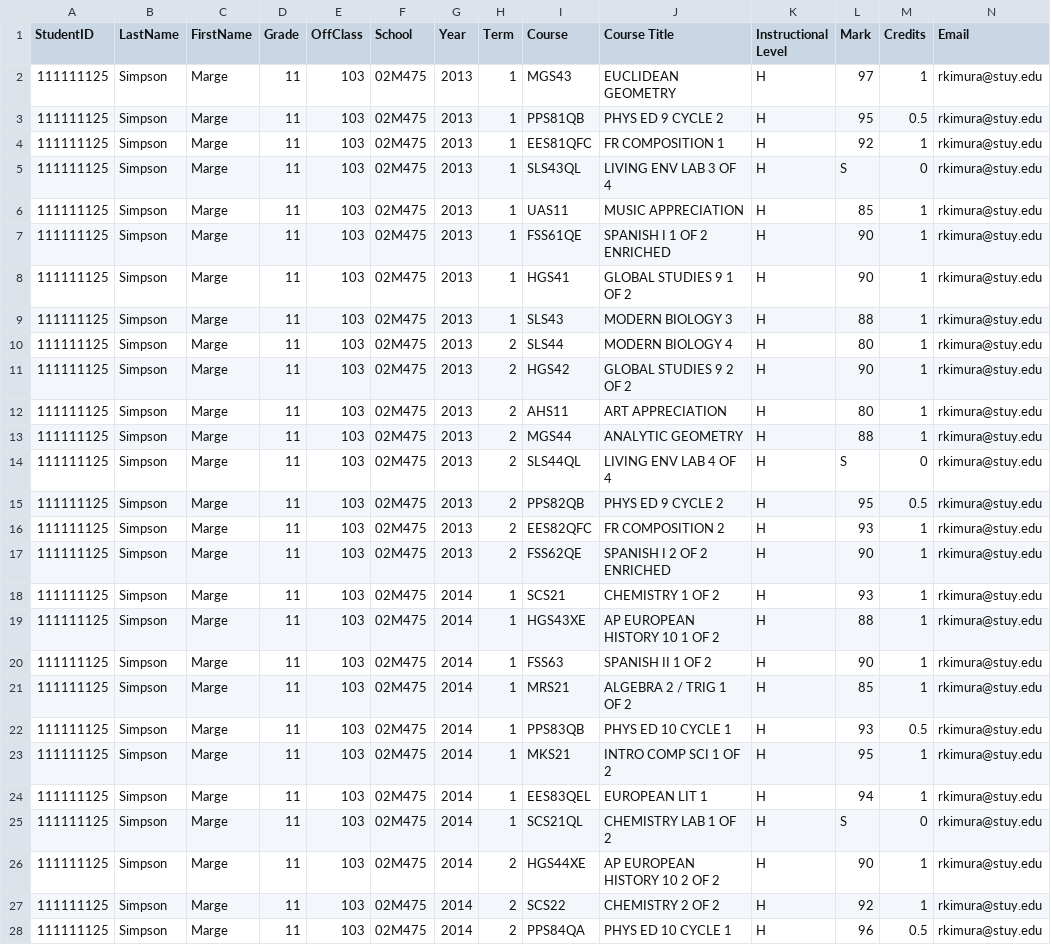
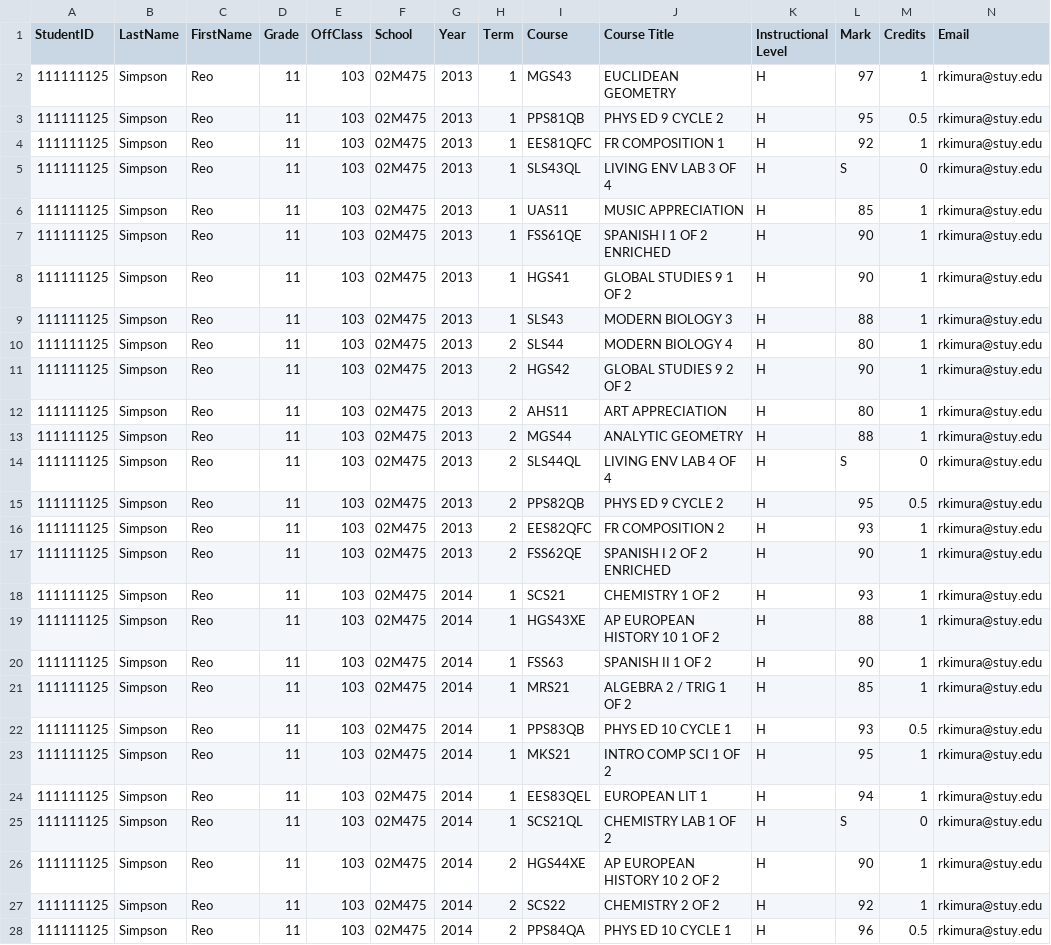
Before and after one commit to oreo21/TeamProhphit, a CSV file: student_transcripts.csv, drawn as a sheet; only a part is shown; the diff covers the shown part only.

```diff
--- a/student_transcripts.csv
+++ b/student_transcripts.csv
@@ -1,28 +1,28 @@
 StudentID,LastName,FirstName,Grade,OffClass,School,Year,Term,Course,Course Title,Instructional Level,Mark,Credits, Email
-111111125,Simpson,Marge,11,103,02M475,2013,1,MGS43,EUCLIDEAN GEOMETRY,H,97,1, rkimura@stuy.edu
-111111125,Simpson,Marge,11,103,02M475,2013,1,PPS81QB,PHYS ED 9 CYCLE 2,H,95,0.5, rkimura@stuy.edu
-111111125,Simpson,Marge,11,103,02M475,2013,1,EES81QFC,FR COMPOSITION 1,H,92,1, rkimura@stuy.edu
-111111125,Simpson,Marge,11,103,02M475,2013,1,SLS43QL,LIVING ENV LAB 3 OF 4,H,S,0, rkimura@stuy.edu
-111111125,Simpson,Marge,11,103,02M475,2013,1,UAS11,MUSIC APPRECIATION,H,85,1, rkimura@stuy.edu
-111111125,Simpson,Marge,11,103,02M475,2013,1,FSS61QE,SPANISH I  1 OF 2 ENRICHED,H,90,1, rkimura@stuy.edu
-111111125,Simpson,Marge,11,103,02M475,2013,1,HGS41,GLOBAL STUDIES 9 1 OF 2,H,90,1, rkimura@stuy.edu
-111111125,Simpson,Marge,11,103,02M475,2013,1,SLS43,MODERN BIOLOGY 3,H,88,1, rkimura@stuy.edu
-111111125,Simpson,Marge,11,103,02M475,2013,2,SLS44,MODERN BIOLOGY 4,H,80,1, rkimura@stuy.edu
-111111125,Simpson,Marge,11,103,02M475,2013,2,HGS42,GLOBAL STUDIES 9 2 OF 2,H,90,1, rkimura@stuy.edu
-111111125,Simpson,Marge,11,103,02M475,2013,2,AHS11,ART APPRECIATION,H,80,1, rkimura@stuy.edu
-111111125,Simpson,Marge,11,103,02M475,2013,2,MGS44,ANALYTIC GEOMETRY,H,88,1, rkimura@stuy.edu
-111111125,Simpson,Marge,11,103,02M475,2013,2,SLS44QL,LIVING ENV LAB 4 OF 4,H,S,0, rkimura@stuy.edu
-111111125,Simpson,Marge,11,103,02M475,2013,2,PPS82QB,PHYS ED 9 CYCLE 2,H,95,0.5, rkimura@stuy.edu
-111111125,Simpson,Marge,11,103,02M475,2013,2,EES82QFC,FR COMPOSITION 2,H,93,1, rkimura@stuy.edu
-111111125,Simpson,Marge,11,103,02M475,2013,2,FSS62QE,SPANISH I  2 OF 2 ENRICHED,H,90,1, rkimura@stuy.edu
-111111125,Simpson,Marge,11,103,02M475,2014,1,SCS21,CHEMISTRY 1 OF 2,H,93,1, rkimura@stuy.edu
-111111125,Simpson,Marge,11,103,02M475,2014,1,HGS43XE,AP EUROPEAN HISTORY 10 1 OF 2,H,88,1, rkimura@stuy.edu
-111111125,Simpson,Marge,11,103,02M475,2014,1,FSS63,SPANISH II  1 OF 2,H,90,1, rkimura@stuy.edu
-111111125,Simpson,Marge,11,103,02M475,2014,1,MRS21,ALGEBRA 2 / TRIG 1 OF 2,H,85,1, rkimura@stuy.edu
-111111125,Simpson,Marge,11,103,02M475,2014,1,PPS83QB,PHYS ED 10 CYCLE 1,H,93,0.5, rkimura@stuy.edu
-111111125,Simpson,Marge,11,103,02M475,2014,1,MKS21,INTRO COMP SCI 1 OF 2,H,95,1, rkimura@stuy.edu
-111111125,Simpson,Marge,11,103,02M475,2014,1,EES83QEL,EUROPEAN LIT 1,H,94,1, rkimura@stuy.edu
-111111125,Simpson,Marge,11,103,02M475,2014,1,SCS21QL,CHEMISTRY LAB 1 OF 2,H,S,0, rkimura@stuy.edu
-111111125,Simpson,Marge,11,103,02M475,2014,2,HGS44XE,AP EUROPEAN HISTORY 10 2 OF 2,H,90,1, rkimura@stuy.edu
-111111125,Simpson,Marge,11,103,02M475,2014,2,SCS22,CHEMISTRY 2 OF 2,H,92,1, rkimura@stuy.edu
-111111125,Simpson,Marge,11,103,02M475,2014,2,PPS84QA,PHYS ED 10 CYCLE 1,H,96,0.5, rkimura@stuy.edu
+111111125,Simpson,Reo,11,103,02M475,2013,1,MGS43,EUCLIDEAN GEOMETRY,H,97,1, rkimura@stuy.edu
+111111125,Simpson,Reo,11,103,02M475,2013,1,PPS81QB,PHYS ED 9 CYCLE 2,H,95,0.5, rkimura@stuy.edu
+111111125,Simpson,Reo,11,103,02M475,2013,1,EES81QFC,FR COMPOSITION 1,H,92,1, rkimura@stuy.edu
+111111125,Simpson,Reo,11,103,02M475,2013,1,SLS43QL,LIVING ENV LAB 3 OF 4,H,S,0, rkimura@stuy.edu
+111111125,Simpson,Reo,11,103,02M475,2013,1,UAS11,MUSIC APPRECIATION,H,85,1, rkimura@stuy.edu
+111111125,Simpson,Reo,11,103,02M475,2013,1,FSS61QE,SPANISH I  1 OF 2 ENRICHED,H,90,1, rkimura@stuy.edu
+111111125,Simpson,Reo,11,103,02M475,2013,1,HGS41,GLOBAL STUDIES 9 1 OF 2,H,90,1, rkimura@stuy.edu
+111111125,Simpson,Reo,11,103,02M475,2013,1,SLS43,MODERN BIOLOGY 3,H,88,1, rkimura@stuy.edu
+111111125,Simpson,Reo,11,103,02M475,2013,2,SLS44,MODERN BIOLOGY 4,H,80,1, rkimura@stuy.edu
+111111125,Simpson,Reo,11,103,02M475,2013,2,HGS42,GLOBAL STUDIES 9 2 OF 2,H,90,1, rkimura@stuy.edu
+111111125,Simpson,Reo,11,103,02M475,2013,2,AHS11,ART APPRECIATION,H,80,1, rkimura@stuy.edu
+111111125,Simpson,Reo,11,103,02M475,2013,2,MGS44,ANALYTIC GEOMETRY,H,88,1, rkimura@stuy.edu
+111111125,Simpson,Reo,11,103,02M475,2013,2,SLS44QL,LIVING ENV LAB 4 OF 4,H,S,0, rkimura@stuy.edu
+111111125,Simpson,Reo,11,103,02M475,2013,2,PPS82QB,PHYS ED 9 CYCLE 2,H,95,0.5, rkimura@stuy.edu
+111111125,Simpson,Reo,11,103,02M475,2013,2,EES82QFC,FR COMPOSITION 2,H,93,1, rkimura@stuy.edu
+111111125,Simpson,Reo,11,103,02M475,2013,2,FSS62QE,SPANISH I  2 OF 2 ENRICHED,H,90,1, rkimura@stuy.edu
+111111125,Simpson,Reo,11,103,02M475,2014,1,SCS21,CHEMISTRY 1 OF 2,H,93,1, rkimura@stuy.edu
+111111125,Simpson,Reo,11,103,02M475,2014,1,HGS43XE,AP EUROPEAN HISTORY 10 1 OF 2,H,88,1, rkimura@stuy.edu
+111111125,Simpson,Reo,11,103,02M475,2014,1,FSS63,SPANISH II  1 OF 2,H,90,1, rkimura@stuy.edu
+111111125,Simpson,Reo,11,103,02M475,2014,1,MRS21,ALGEBRA 2 / TRIG 1 OF 2,H,85,1, rkimura@stuy.edu
+111111125,Simpson,Reo,11,103,02M475,2014,1,PPS83QB,PHYS ED 10 CYCLE 1,H,93,0.5, rkimura@stuy.edu
+111111125,Simpson,Reo,11,103,02M475,2014,1,MKS21,INTRO COMP SCI 1 OF 2,H,95,1, rkimura@stuy.edu
+111111125,Simpson,Reo,11,103,02M475,2014,1,EES83QEL,EUROPEAN LIT 1,H,94,1, rkimura@stuy.edu
+111111125,Simpson,Reo,11,103,02M475,2014,1,SCS21QL,CHEMISTRY LAB 1 OF 2,H,S,0, rkimura@stuy.edu
+111111125,Simpson,Reo,11,103,02M475,2014,2,HGS44XE,AP EUROPEAN HISTORY 10 2 OF 2,H,90,1, rkimura@stuy.edu
+111111125,Simpson,Reo,11,103,02M475,2014,2,SCS22,CHEMISTRY 2 OF 2,H,92,1, rkimura@stuy.edu
+111111125,Simpson,Reo,11,103,02M475,2014,2,PPS84QA,PHYS ED 10 CYCLE 1,H,96,0.5, rkimura@stuy.edu
```
Also changed, not shown: 73 edited cells elsewhere in this file, 1 other file.
